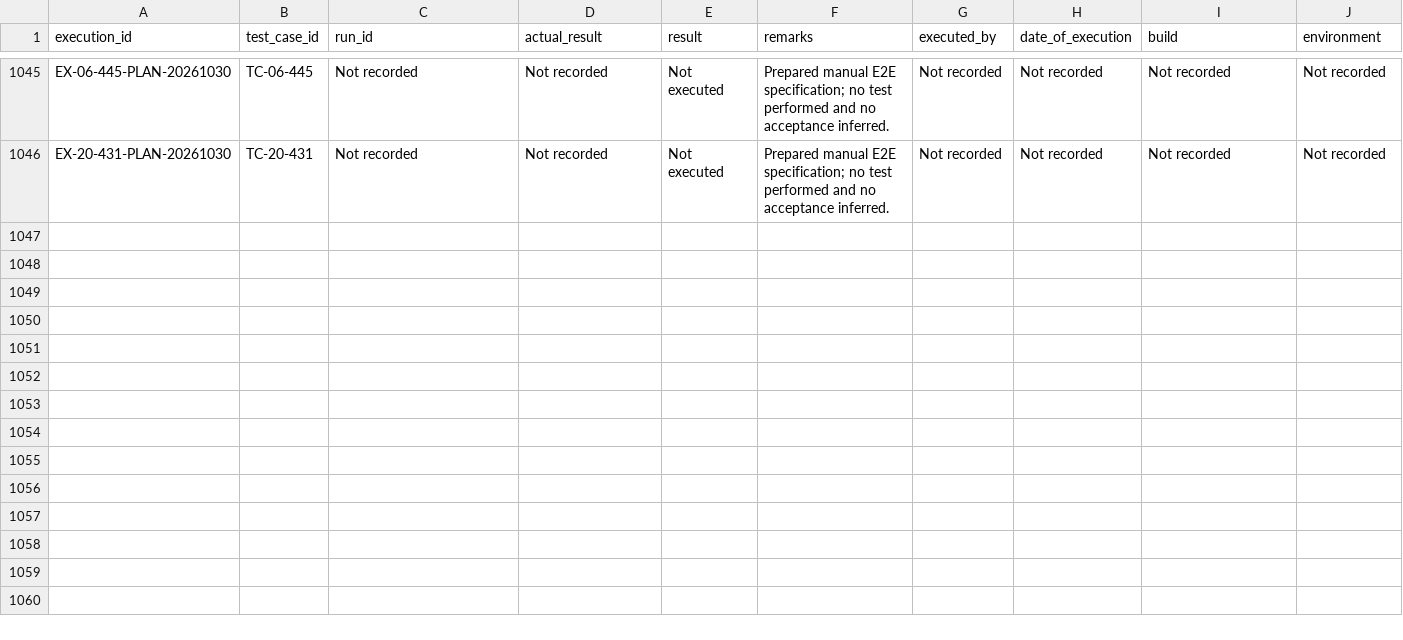
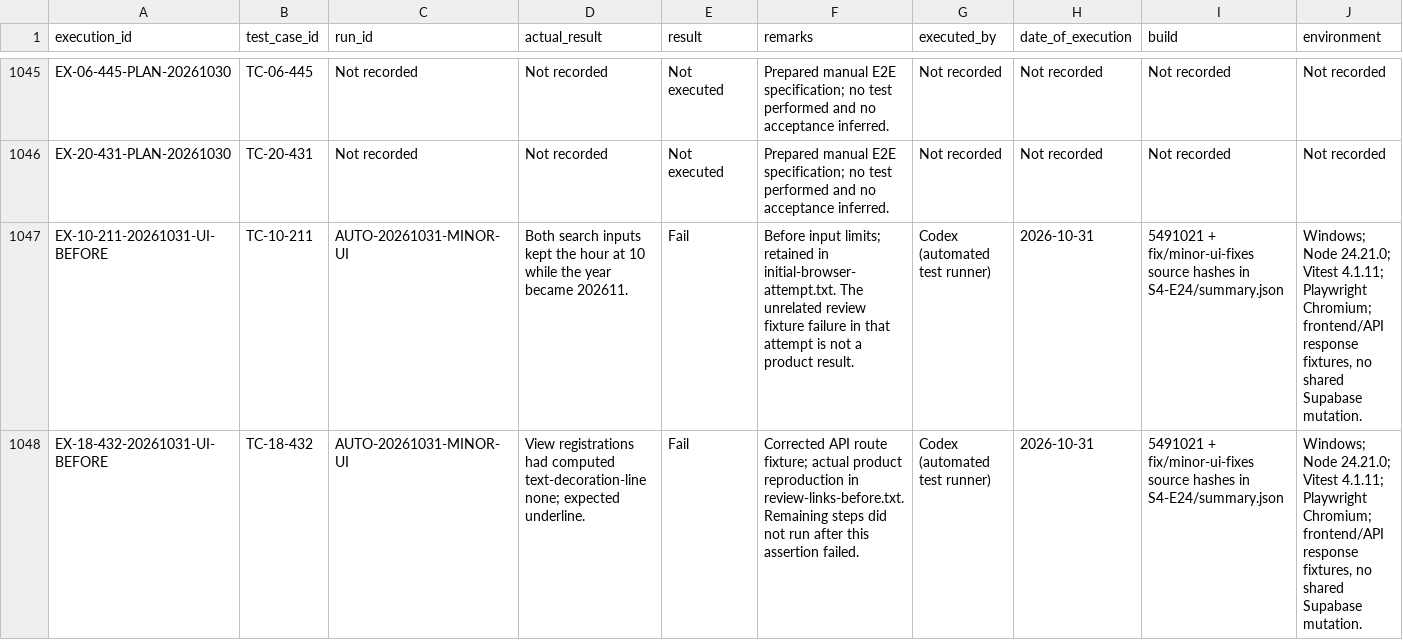
Before and after one commit to MochaLxtte/ConnectSphere, a CSV file: docs/testing/test-executions.csv, drawn as a sheet; only a part is shown, gaps mark what is left out; rows hold the shown columns only; the diff covers the shown part only; the diff names each change by its address in the sheet, - before the commit and + after, or states it on an @@ line.

```diff
--- a/docs/testing/test-executions.csv
+++ b/docs/testing/test-executions.csv
+row 1047: EX-10-211-20261031-UI-BEFORE | TC-10-211 | AUTO-20261031-MINOR-UI | Both search inputs kept the hour at 10 while the year became 202611. | Fail | Before input limits; retained in initial-browser-attempt.txt. The unrelated review fixture failure in that attempt is not a product result. | Codex (automated test runner) | 2026-10-31 | 5491021 + fix/minor-ui-fixes source hashes in S4-E24/summary.json | Windows; Node 24.21.0; Vitest 4.1.11; Playwright Chromium; frontend/API response fixtures, no shared Supabase mutation.
+row 1048: EX-18-432-20261031-UI-BEFORE | TC-18-432 | AUTO-20261031-MINOR-UI | View registrations had computed text-decoration-line none; expected underline. | Fail | Corrected API route fixture; actual product reproduction in review-links-before.txt. Remaining steps did not run after this assertion failed. | Codex (automated test runner) | 2026-10-31 | 5491021 + fix/minor-ui-fixes source hashes in S4-E24/summary.json | Windows; Node 24.21.0; Vitest 4.1.11; Playwright Chromium; frontend/API response fixtures, no shared Supabase mutation.
```
Also changed, not shown: 5 added rows elsewhere in this file, docs/requirements/traceability.csv, docs/testing/test-cases.csv, 32 other files.
